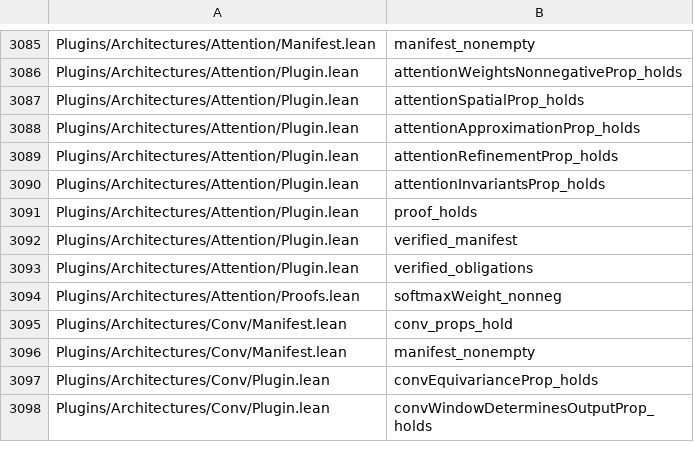
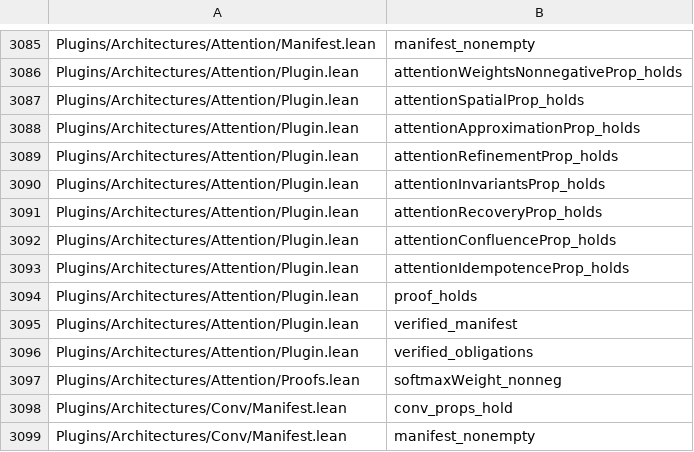
Before and after one commit to Lv-00-ANI/lattice, a TSV file: gov/endtoend-cross.tsv, drawn as a sheet; only a part is shown, gaps mark what is left out; the shorter side is filled out with more unchanged rows.

```diff
--- a/gov/endtoend-cross.tsv
+++ b/gov/endtoend-cross.tsv
@@ -3090,2 +3090,5 @@ Plugins/Architectures/Attention/Plugin.lean	attentionRefinementProp_holds
 Plugins/Architectures/Attention/Plugin.lean	attentionInvariantsProp_holds
+Plugins/Architectures/Attention/Plugin.lean	attentionRecoveryProp_holds
+Plugins/Architectures/Attention/Plugin.lean	attentionConfluenceProp_holds
+Plugins/Architectures/Attention/Plugin.lean	attentionIdempotenceProp_holds
 Plugins/Architectures/Attention/Plugin.lean	proof_holds
```
Also changed, not shown: 2 other files.
